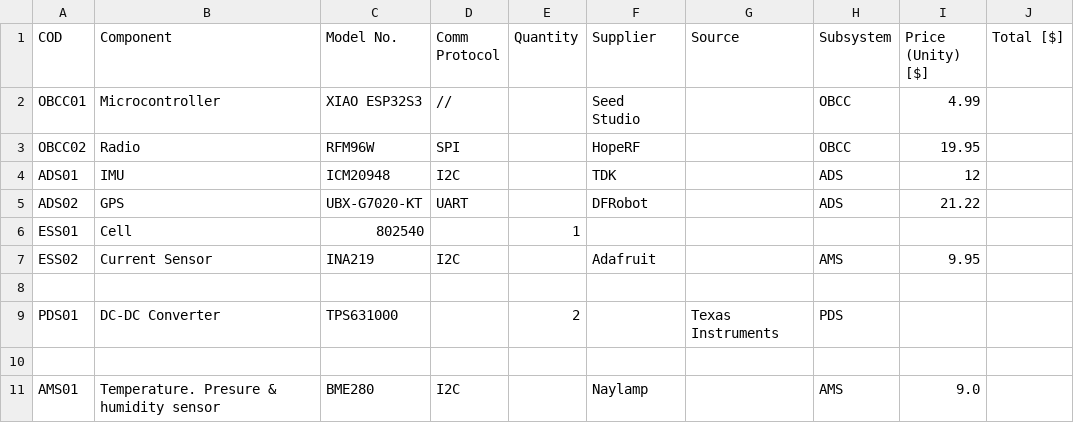
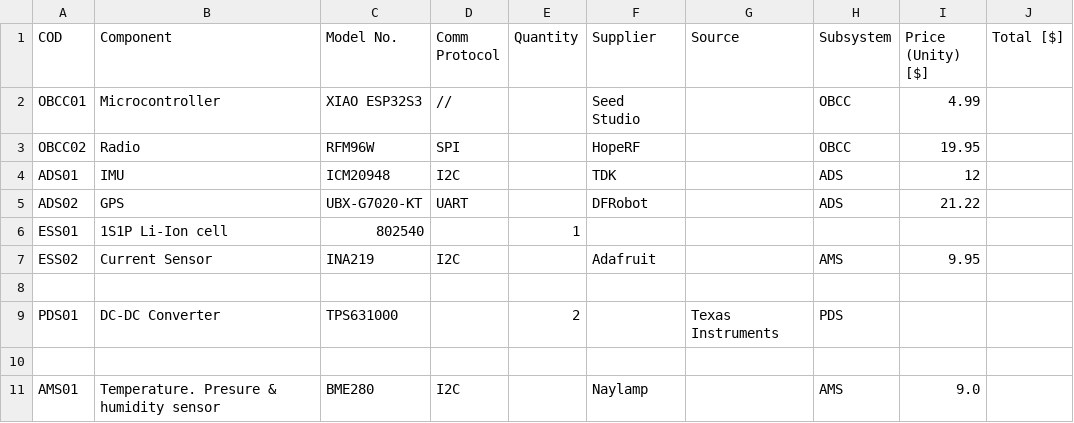
Before and after one commit to DeltaLabo/CanSatWorkshop, a CSV file: PM&SE/BOM/BOM.csv, drawn as a sheet.

```diff
--- a/PM&SE/BOM/BOM.csv
+++ b/PM&SE/BOM/BOM.csv
@@ -5,3 +5,3 @@ ADS01,IMU,ICM20948,I2C,,TDK,,ADS,12,,
 ADS02,GPS,UBX-G7020-KT,UART,,DFRobot,,ADS,21.22,,
-ESS01,Cell,802540,,1,,,,,,
+ESS01,1S1P Li-Ion cell,802540,,1,,,,,,
 ESS02,Current Sensor,INA219,I2C,,Adafruit,,AMS,9.95,,
```
Also changed, not shown: 3 other files.
